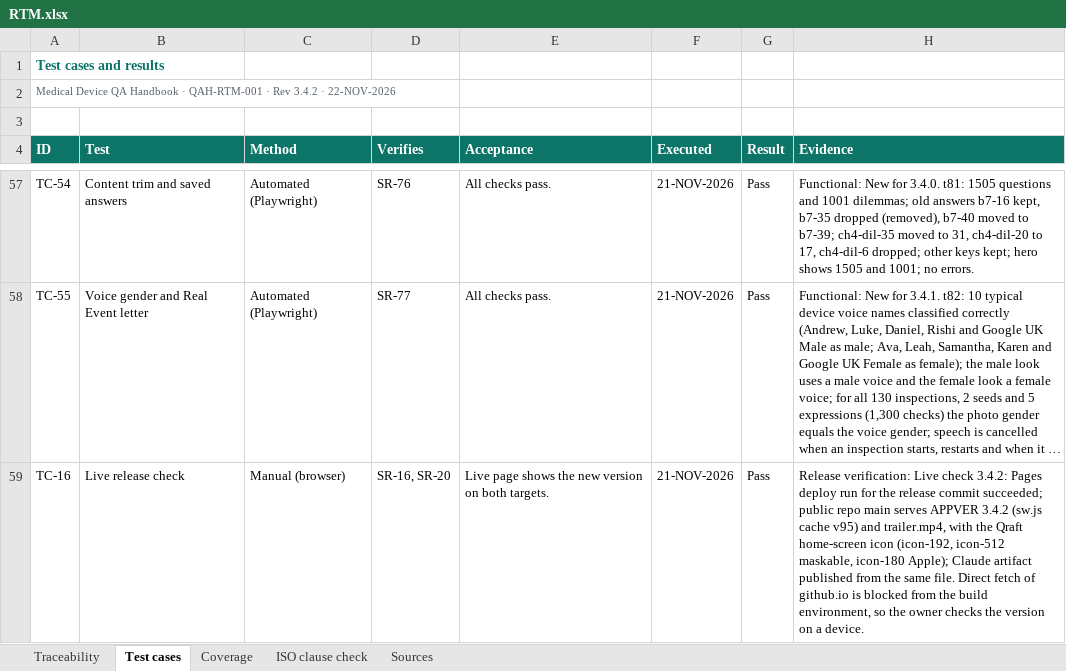
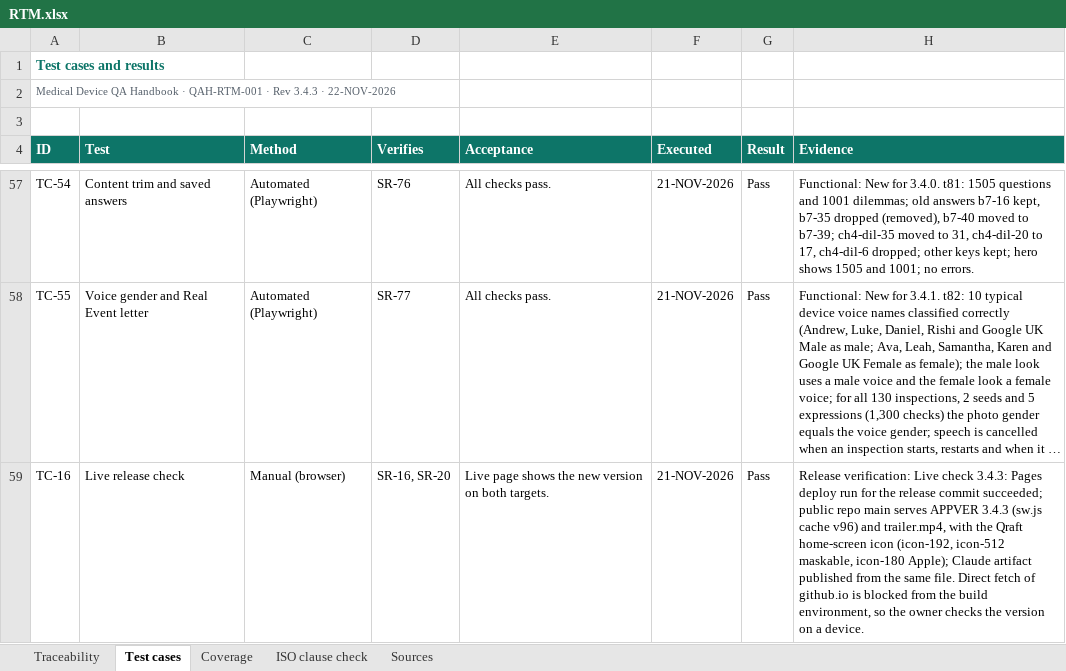
Before and after one commit to artisseri12asaf/qms-refresher, an Excel workbook: vv/RTM.xlsx, sheet Test cases, drawn as a sheet; only a part is shown, gaps mark what is left out; long unchanged cells end in …; values as stored, in another font and other column widths than the file's, no borders; the diff names each change by its address in the sheet, - before the commit and + after, or states it on an @@ line.

```diff
--- a/vv/RTM.xlsx (sheet Test cases)
+++ b/vv/RTM.xlsx (sheet Test cases)
-A2 (ID): …· Rev 3.4.2 · 22-NOV-2026
+A2 (ID): …· Rev 3.4.3 · 22-NOV-2026
-H59 (Evidence): …Live check 3.4.2: Pages deploy run for the release commit succeeded; public repo main serves APPVER 3.4.2 (sw.js cache v95) and trailer.mp4,…
+H59 (Evidence): …Live check 3.4.3: Pages deploy run for the release commit succeeded; public repo main serves APPVER 3.4.3 (sw.js cache v96) and trailer.mp4,…
```
Also changed, not shown: sheet Coverage, sheet Sources, sheet ISO clause check, sheet Traceability, 15 other files.
